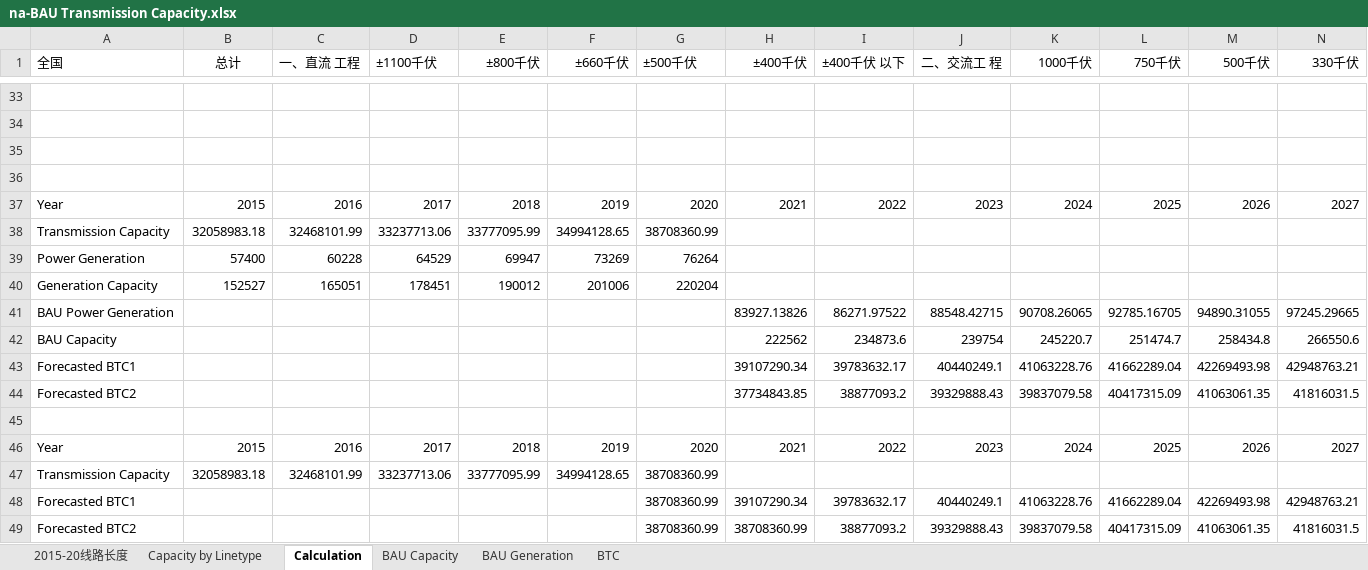
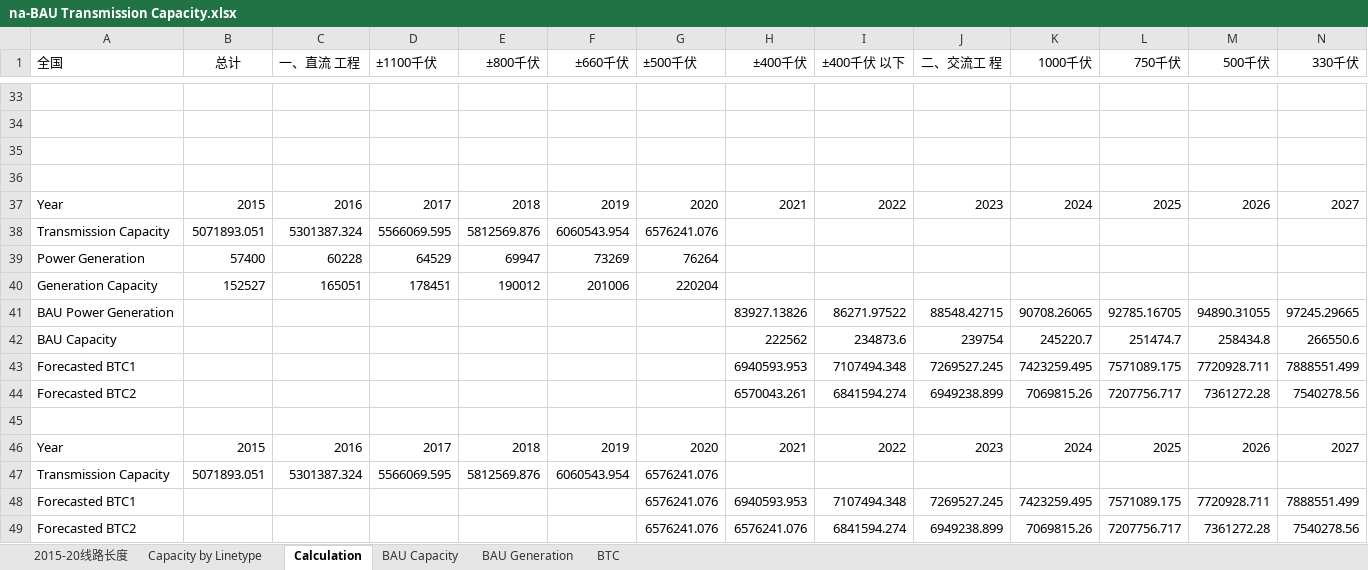
Before and after one commit to Smart-Trans/eps-china2019-smart-trans, an Excel workbook: InputData/elec/BTC/na-BAU Transmission Capacity.xlsx, sheet Calculation, drawn as a sheet; only a part is shown, gaps mark what is left out; values as stored, in another font and other column widths than the file's, no borders; charts and pictures not drawn; removed rows and columns are numbered as before the commit, all else as after; rows hold the shown columns only; the diff covers the shown part only; the diff names each change by its address in the sheet, - before the commit and + after, or states it on an @@ line.

```diff
--- a/InputData/elec/BTC/na-BAU Transmission Capacity.xlsx (sheet Calculation)
+++ b/InputData/elec/BTC/na-BAU Transmission Capacity.xlsx (sheet Calculation)
-row 38: Transmission Capacity | 32058983.18 | 32468101.99 | 33237713.06 | 33777095.99 | 34994128.65 | 38708360.99
+row 38: Transmission Capacity | 5071893.051 | 5301387.324 | 5566069.595 | 5812569.876 | 6060543.954 | 6576241.076
-row 43: Forecasted BTC1 |  |  |  |  |  |  | 39107290.34 | 39783632.17 | 40440249.1 | 41063228.76 | 41662289.04 | 42269493.98 | 42948763.21
-row 44: Forecasted BTC2 |  |  |  |  |  |  | 37734843.85 | 38877093.2 | 39329888.43 | 39837079.58 | 40417315.09 | 41063061.35 | 41816031.5
+row 43: Forecasted BTC1 |  |  |  |  |  |  | 6940593.953 | 7107494.348 | 7269527.245 | 7423259.495 | 7571089.175 | 7720928.711 | 7888551.499
+row 44: Forecasted BTC2 |  |  |  |  |  |  | 6570043.261 | 6841594.274 | 6949238.899 | 7069815.26 | 7207756.717 | 7361272.28 | 7540278.56
-row 47: Transmission Capacity | 32058983.18 | 32468101.99 | 33237713.06 | 33777095.99 | 34994128.65 | 38708360.99
-row 48: Forecasted BTC1 |  |  |  |  |  | 38708360.99 | 39107290.34 | 39783632.17 | 40440249.1 | 41063228.76 | 41662289.04 | 42269493.98 | 42948763.21
-row 49: Forecasted BTC2 |  |  |  |  |  | 38708360.99 | 38708360.99 | 38877093.2 | 39329888.43 | 39837079.58 | 40417315.09 | 41063061.35 | 41816031.5
+row 47: Transmission Capacity | 5071893.051 | 5301387.324 | 5566069.595 | 5812569.876 | 6060543.954 | 6576241.076
+row 48: Forecasted BTC1 |  |  |  |  |  | 6576241.076 | 6940593.953 | 7107494.348 | 7269527.245 | 7423259.495 | 7571089.175 | 7720928.711 | 7888551.499
+row 49: Forecasted BTC2 |  |  |  |  |  | 6576241.076 | 6576241.076 | 6841594.274 | 6949238.899 | 7069815.26 | 7207756.717 | 7361272.28 | 7540278.56
```
Also changed, not shown: 24 edited cells elsewhere in this sheet, sheet BTC, sheet Capacity by Linetype, charts or pictures, InputData/elec/BTaDLP/na-BAU Trans and Distr Loss Perc.xlsx, InputData/elec/DRC/cn-Demand Response Capacity.xlsx, 17 other files.
